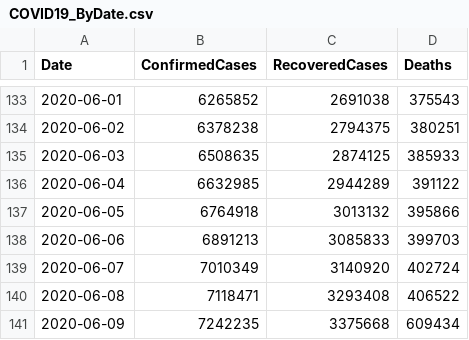
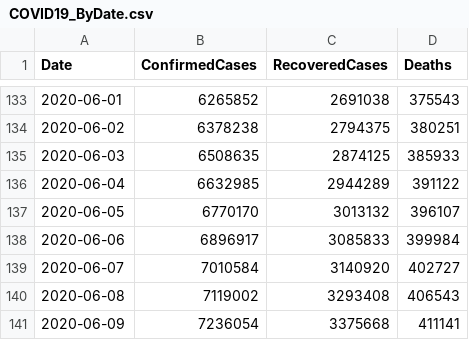
Before and after one commit to kevorkkeheian/covid-19-archived, a CSV file: datasets/COVID19_ByDate.csv, drawn as a sheet; only a part is shown, gaps mark what is left out.

```diff
--- a/datasets/COVID19_ByDate.csv
+++ b/datasets/COVID19_ByDate.csv
@@ -136,6 +136,6 @@ Date,ConfirmedCases,RecoveredCases,Deaths
 2020-06-04,6632985,2944289,391122
-2020-06-05,6764918,3013132,395866
-2020-06-06,6891213,3085833,399703
-2020-06-07,7010349,3140920,402724
-2020-06-08,7118471,3293408,406522
-2020-06-09,7242235,3375668,609434
+2020-06-05,6770170,3013132,396107
+2020-06-06,6896917,3085833,399984
+2020-06-07,7010584,3140920,402727
+2020-06-08,7119002,3293408,406543
+2020-06-09,7236054,3375668,411141
```
Also changed, not shown: datasets/COVID19_ByCountry.csv.
